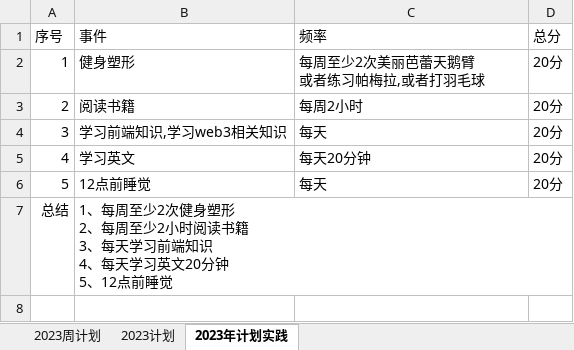
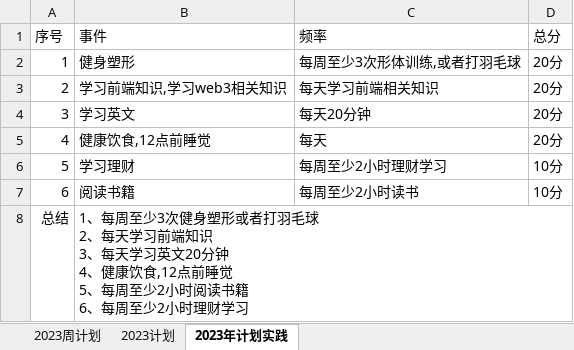
Before and after one commit to putao88/Document, an Excel workbook: docs/年终总结/2023年个人计划/2023年计划.xlsx, sheet 2023年计划实践, drawn as a sheet; values as stored, in another font and other column widths than the file's, no borders; removed rows and columns are numbered as before the commit, all else as after; ↵ is a line break in a cell; the diff names each change by its address in the sheet, - before the commit and + after, or states it on an @@ line.

```diff
--- a/docs/年终总结/2023年个人计划/2023年计划.xlsx (sheet 2023年计划实践)
+++ b/docs/年终总结/2023年个人计划/2023年计划.xlsx (sheet 2023年计划实践)
-C2 (频率): 每周至少2次美丽芭蕾天鹅臂 ↵ 或者练习帕梅拉,或者打羽毛球
+C2 (频率): 每周至少3次形体训练,或者打羽毛球
-row 3: 2 | 阅读书籍 | 每周2小时 | 20分
@@ column A (序号) renumbered between rows 3 and 5 @@
-C3 (频率): 每天
+C3 (频率): 每天学习前端相关知识
-B5 (事件): 12点前睡觉
+B5 (事件): 健康饮食,12点前睡觉
+row 6: 5 | 学习理财 | 每周至少2小时理财学习 | 10分
+row 7: 6 | 阅读书籍 | 每周至少2小时读书 | 10分
-B8 (事件): …每周至少2次健身塑形 ↵ 2、每周至少2小时阅读书籍 ↵ 3、每天学习前端知识 ↵ 4、每天学习英文20分钟 ↵ 5、12点前睡觉
+B8 (事件): …每周至少3次健身塑形或者打羽毛球 ↵ 2、每天学习前端知识 ↵ 3、每天学习英文20分钟 ↵ 4、健康饮食,12点前睡觉 ↵ 5、每周至少2小时阅读书籍 ↵ 6、每周至少2小时理财学习
```
Also changed, not shown: sheet 2023周计划, sheet 2023计划, 2 other files.
